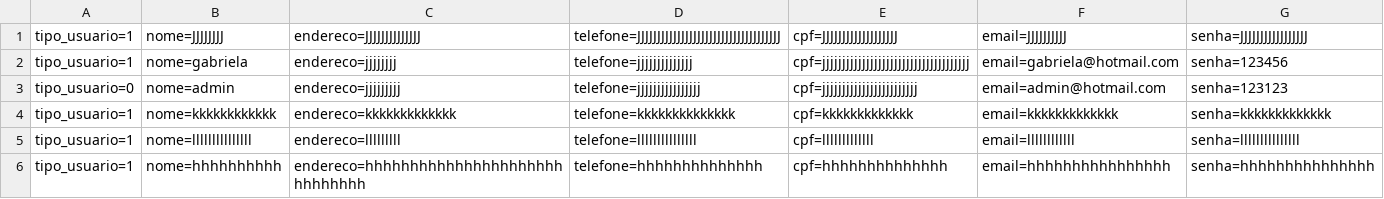
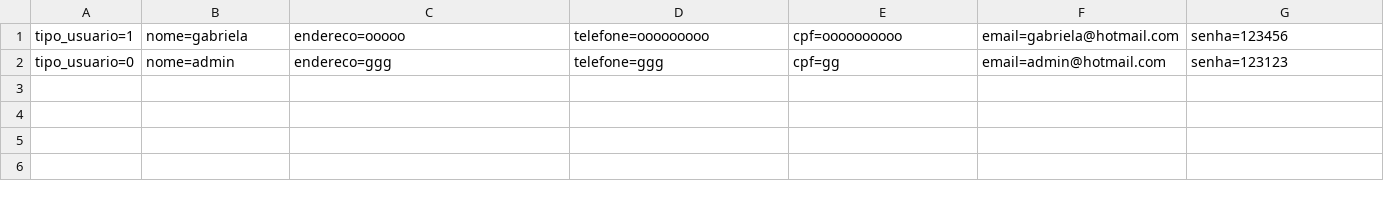
Before and after one commit to Gabrielapossari/Role-top-projeto-, a CSV file: RoleTOPmvc/DataBase/cliente.csv, drawn as a sheet.

```diff
--- a/RoleTOPmvc/DataBase/cliente.csv
+++ b/RoleTOPmvc/DataBase/cliente.csv
@@ -1,6 +1,2 @@
-tipo_usuario=1;nome=JJJJJJJJ;endereco=JJJJJJJJJJJJJJ;telefone=JJJJJJJJJJJJJJJJJJJJJJJJJJJJJJJJJJJJ;cpf=JJJJJJJJJJJJJJJJJJJ;email=JJJJJJJJJJ;senha=JJJJJJJJJJJJJJJJJ
-tipo_usuario=1;nome=gabriela;endereco=jjjjjjjj;telefone=jjjjjjjjjjjjjj;cpf=jjjjjjjjjjjjjjjjjjjjjjjjjjjjjjjjjjjjj;email=gabriela@hotmail.com;senha=123456
-tipo_usuario=0;nome=admin;endereco=jjjjjjjjj;telefone=jjjjjjjjjjjjjjjj;cpf=jjjjjjjjjjjjjjjjjjjjjjjj;email=admin@hotmail.com;senha=123123
-tipo_usuario=1;nome=kkkkkkkkkkkk;endereco=kkkkkkkkkkkkk;telefone=kkkkkkkkkkkkkk;cpf=kkkkkkkkkkkkk;email=kkkkkkkkkkkkk;senha=kkkkkkkkkkkkk
-tipo_usuario=1;nome=lllllllllllllll;endereco=lllllllll;telefone=lllllllllllllll;cpf=lllllllllllll;email=llllllllllll;senha=lllllllllllllll
-tipo_usuario=1;nome=hhhhhhhhhh;endereco=hhhhhhhhhhhhhhhhhhhhhhhhhhhhhh;telefone=hhhhhhhhhhhhhh;cpf=hhhhhhhhhhhhhh;email=hhhhhhhhhhhhhhhh;senha=hhhhhhhhhhhhhhh
+tipo_usuario=1;nome=gabriela;endereco=ooooo;telefone=ooooooooo;cpf=oooooooooo;email=gabriela@hotmail.com;senha=123456
+tipo_usuario=0;nome=admin;endereco=ggg;telefone=ggg;cpf=gg;email=admin@hotmail.com;senha=123123
```
Also changed, not shown: RoleTOPmvc/DataBase/evento.csv, 37 other files.
